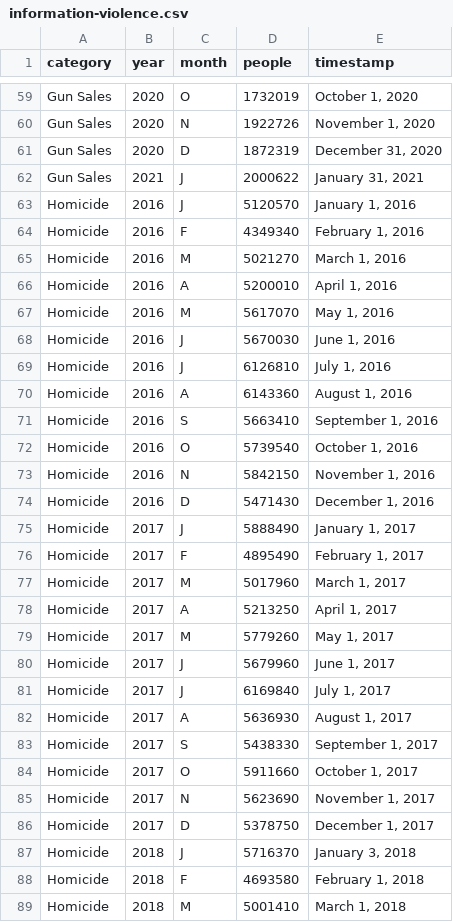
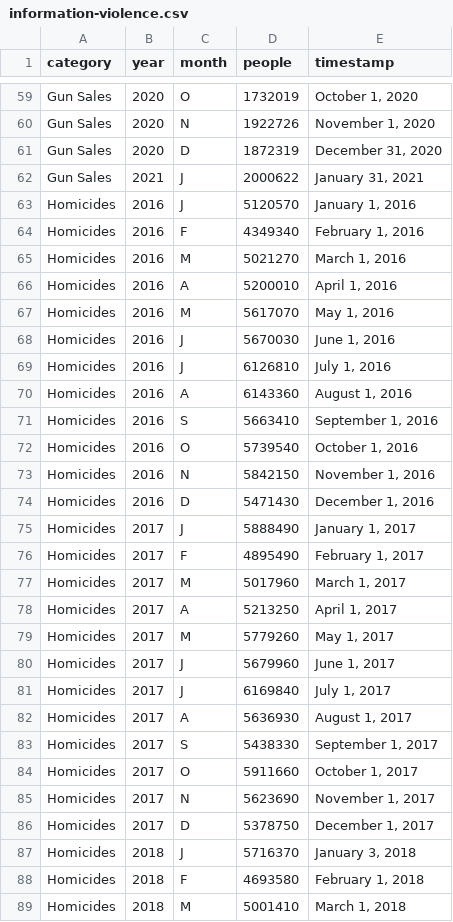
Before and after one commit to siorikitajima/182, a CSV file: csv/information-violence.csv, drawn as a sheet; only a part is shown, gaps mark what is left out; the diff covers the shown part only.

```diff
--- a/csv/information-violence.csv
+++ b/csv/information-violence.csv
@@ -62,28 +62,28 @@ Gun Sales,2020,D,1872319,"December 31, 2020",,,,,,,,,,
 Gun Sales,2021,J,2000622,"January 31, 2021",,,,,,,,,,
-Homicide,2016,J,5120570,"January 1, 2016",,,,,,,,,,
-Homicide,2016,F,4349340,"February 1, 2016",,,,,,,,,,
-Homicide,2016,M,5021270,"March 1, 2016",,,,,,,,,,
-Homicide,2016,A,5200010,"April 1, 2016",,,,,,,,,,
-Homicide,2016,M,5617070,"May 1, 2016",,,,,,,,,,
-Homicide,2016,J,5670030,"June 1, 2016",,,,,,,,,,
-Homicide,2016,J,6126810,"July 1, 2016",,,,,,,,,,
-Homicide,2016,A,6143360,"August 1, 2016",,,,,,,,,,
-Homicide,2016,S,5663410,"September 1, 2016",,,,,,,,,,
-Homicide,2016,O,5739540,"October 1, 2016",,,,,,,,,,
-Homicide,2016,N,5842150,"November 1, 2016",,,,,,,,,,
-Homicide,2016,D,5471430,"December 1, 2016",,,,,,,,,,
-Homicide,2017,J,5888490,"January 1, 2017",,,,,,,,,,
-Homicide,2017,F,4895490,"February 1, 2017",,,,,,,,,,
-Homicide,2017,M,5017960,"March 1, 2017",,,,,,,,,,
-Homicide,2017,A,5213250,"April 1, 2017",,,,,,,,,,
-Homicide,2017,M,5779260,"May 1, 2017",,,,,,,,,,
-Homicide,2017,J,5679960,"June 1, 2017",,,,,,,,,,
-Homicide,2017,J,6169840,"July 1, 2017",,,,,,,,,,
-Homicide,2017,A,5636930,"August 1, 2017",,,,,,,,,,
-Homicide,2017,S,5438330,"September 1, 2017",,,,,,,,,,
-Homicide,2017,O,5911660,"October 1, 2017",,,,,,,,,,
-Homicide,2017,N,5623690,"November 1, 2017",,,,,,,,,,
-Homicide,2017,D,5378750,"December 1, 2017",,,,,,,,,,
-Homicide,2018,J,5716370,"January 3, 2018",,,,,,,,,,
-Homicide,2018,F,4693580,"February 1, 2018",,,,,,,,,,
-Homicide,2018,M,5001410,"March 1, 2018",,,,,,,,,,
+Homicides,2016,J,5120570,"January 1, 2016",,,,,,,,,,
+Homicides,2016,F,4349340,"February 1, 2016",,,,,,,,,,
+Homicides,2016,M,5021270,"March 1, 2016",,,,,,,,,,
+Homicides,2016,A,5200010,"April 1, 2016",,,,,,,,,,
+Homicides,2016,M,5617070,"May 1, 2016",,,,,,,,,,
+Homicides,2016,J,5670030,"June 1, 2016",,,,,,,,,,
+Homicides,2016,J,6126810,"July 1, 2016",,,,,,,,,,
+Homicides,2016,A,6143360,"August 1, 2016",,,,,,,,,,
+Homicides,2016,S,5663410,"September 1, 2016",,,,,,,,,,
+Homicides,2016,O,5739540,"October 1, 2016",,,,,,,,,,
+Homicides,2016,N,5842150,"November 1, 2016",,,,,,,,,,
+Homicides,2016,D,5471430,"December 1, 2016",,,,,,,,,,
+Homicides,2017,J,5888490,"January 1, 2017",,,,,,,,,,
+Homicides,2017,F,4895490,"February 1, 2017",,,,,,,,,,
+Homicides,2017,M,5017960,"March 1, 2017",,,,,,,,,,
+Homicides,2017,A,5213250,"April 1, 2017",,,,,,,,,,
+Homicides,2017,M,5779260,"May 1, 2017",,,,,,,,,,
+Homicides,2017,J,5679960,"June 1, 2017",,,,,,,,,,
+Homicides,2017,J,6169840,"July 1, 2017",,,,,,,,,,
+Homicides,2017,A,5636930,"August 1, 2017",,,,,,,,,,
+Homicides,2017,S,5438330,"September 1, 2017",,,,,,,,,,
+Homicides,2017,O,5911660,"October 1, 2017",,,,,,,,,,
+Homicides,2017,N,5623690,"November 1, 2017",,,,,,,,,,
+Homicides,2017,D,5378750,"December 1, 2017",,,,,,,,,,
+Homicides,2018,J,5716370,"January 3, 2018",,,,,,,,,,
+Homicides,2018,F,4693580,"February 1, 2018",,,,,,,,,,
+Homicides,2018,M,5001410,"March 1, 2018",,,,,,,,,,
```
Also changed, not shown: 34 edited cells elsewhere in this file, csv/events-all.csv, 16 other files.
